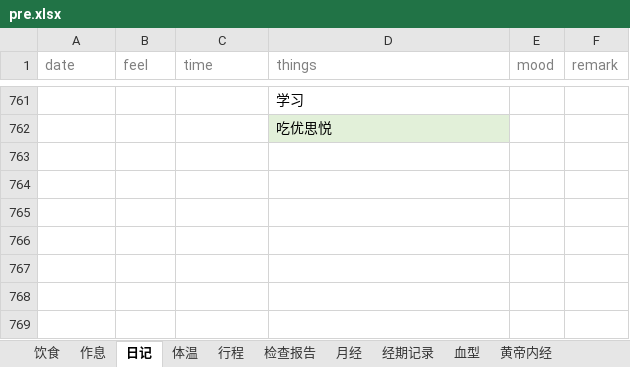
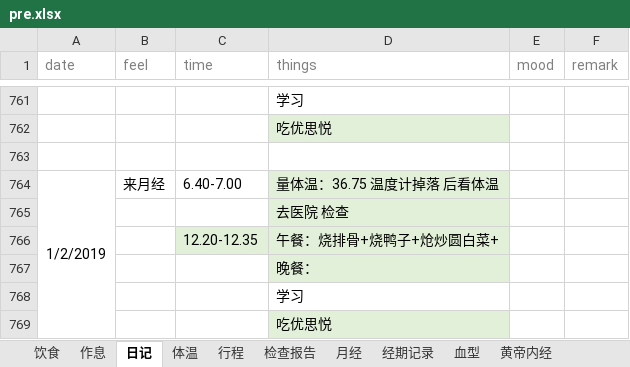
Before and after one commit to ivytry/blog, an Excel workbook: pre.xlsx, sheet 日记, drawn as a sheet; only a part is shown, gaps mark what is left out; values as stored, in another font and other column widths than the file's, no borders; the diff names each change by its address in the sheet, - before the commit and + after, or states it on an @@ line.

```diff
--- a/pre.xlsx (sheet 日记)
+++ b/pre.xlsx (sheet 日记)
+row 763: (empty)
+row 764: 1/2/2019 | 来月经 | 6.40-7.00 | 量体温：36.75 温度计掉落 后看体温
+row 765:  |  |  | 去医院 检查
+row 766:  |  | 12.20-12.35 | 午餐：烧排骨+烧鸭子+炝炒圆白菜+
+row 767:  |  |  | 晚餐：
+row 768:  |  |  | 学习
+row 769:  |  |  | 吃优思悦
```
Also changed, not shown: sheet 行程, sheet 体温.
